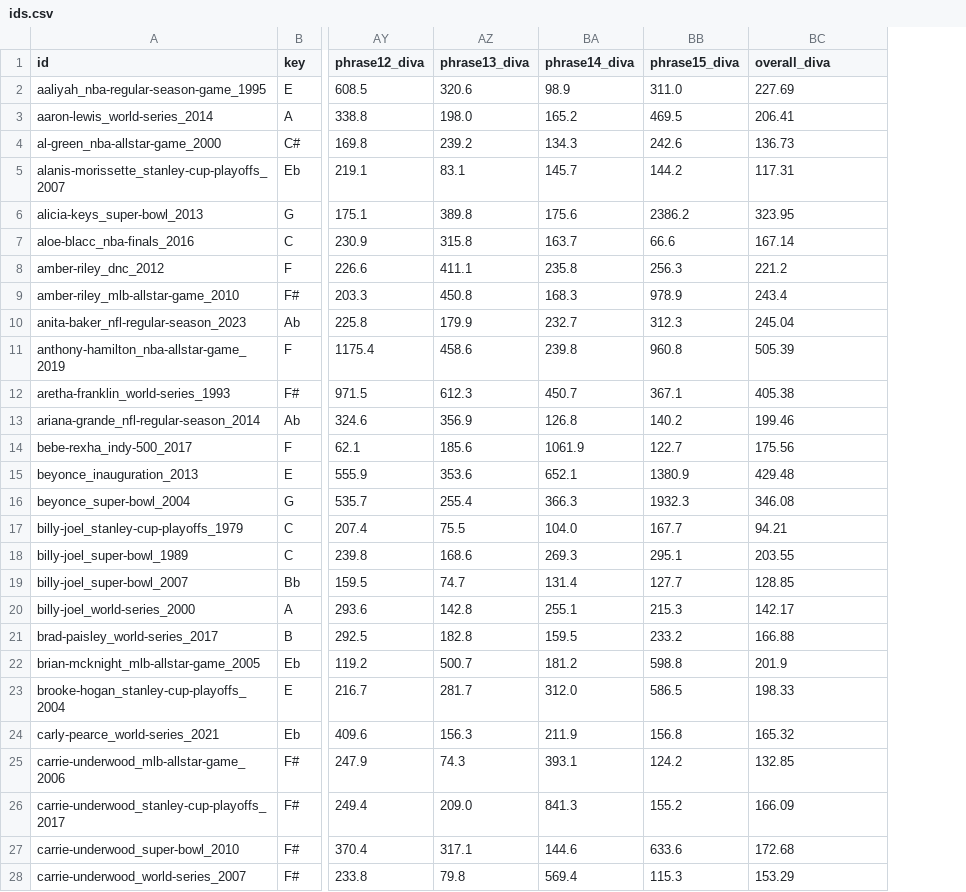
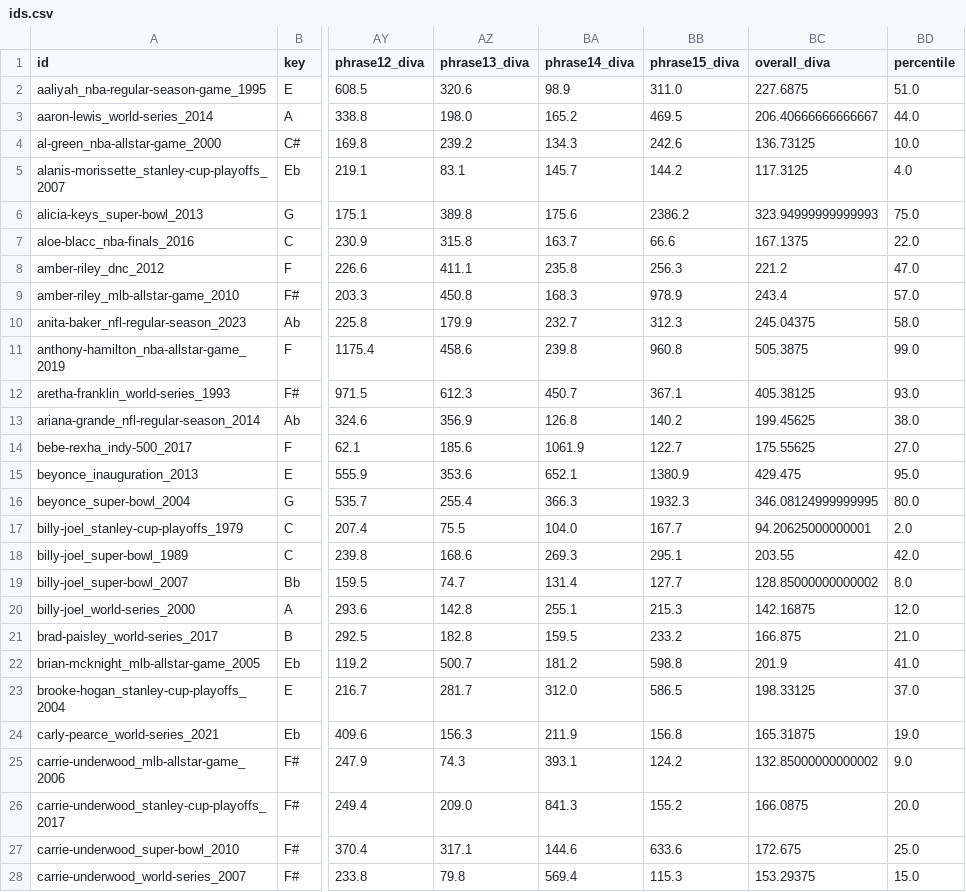
Before and after one commit to the-pudding/anthems, a CSV file: src/data/ids.csv, drawn as a sheet; only a part is shown, gaps mark what is left out; the diff covers the shown part only; the diff names each change by its address in the sheet, - before the commit and + after, or states it on an @@ line.

Commit message:
new data

```diff
--- a/src/data/ids.csv
+++ b/src/data/ids.csv
+column BD (percentile), rows 2-28: 51.0 | 44.0 | 10.0 | 4.0 | 75.0 | 22.0 | 47.0 | 57.0 | 58.0 | 99.0 | 93.0 | 38.0 | 27.0 | 95.0 | 80.0 | 2.0 | 42.0 | 8.0 | 12.0 | 21.0 | 41.0 | 37.0 | 19.0 | 9.0 | 20.0 | 25.0 | 15.0
-BC2 (overall_diva): 227.69
+BC2 (overall_diva): 227.6875
-BC3 (overall_diva): 206.41
+BC3 (overall_diva): 206.40666666666667
-BC4 (overall_diva): 136.73
+BC4 (overall_diva): 136.73125
-BC5 (overall_diva): 117.31
+BC5 (overall_diva): 117.3125
-BC6 (overall_diva): 323.95
+BC6 (overall_diva): 323.94999999999993
-BC7 (overall_diva): 167.14
+BC7 (overall_diva): 167.1375
-BC10 (overall_diva): 245.04
+BC10 (overall_diva): 245.04375
-BC11 (overall_diva): 505.39
+BC11 (overall_diva): 505.3875
-BC12 (overall_diva): 405.38
+BC12 (overall_diva): 405.38125
-BC13 (overall_diva): 199.46
+BC13 (overall_diva): 199.45625
-BC14 (overall_diva): 175.56
+BC14 (overall_diva): 175.55625
-BC15 (overall_diva): 429.48
+BC15 (overall_diva): 429.475
-BC16 (overall_diva): 346.08
+BC16 (overall_diva): 346.08124999999995
-BC17 (overall_diva): 94.21
+BC17 (overall_diva): 94.20625000000001
-BC19 (overall_diva): 128.85
+BC19 (overall_diva): 128.85000000000002
-BC20 (overall_diva): 142.17
+BC20 (overall_diva): 142.16875
-BC21 (overall_diva): 166.88
+BC21 (overall_diva): 166.875
-BC23 (overall_diva): 198.33
+BC23 (overall_diva): 198.33125
-BC24 (overall_diva): 165.32
+BC24 (overall_diva): 165.31875
-BC25 (overall_diva): 132.85
+BC25 (overall_diva): 132.85000000000002
-BC26 (overall_diva): 166.09
+BC26 (overall_diva): 166.0875
-BC27 (overall_diva): 172.68
+BC27 (overall_diva): 172.675
-BC28 (overall_diva): 153.29
+BC28 (overall_diva): 153.29375
```
Also changed, not shown: 102 edited cells elsewhere in this file, src/data/pitch/desktop/full.csv, src/data/pitch/desktop/phrase3.csv, 12 other files.
